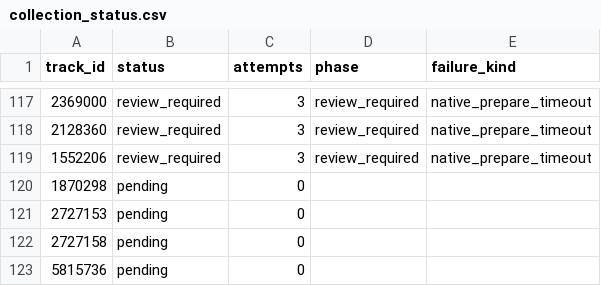
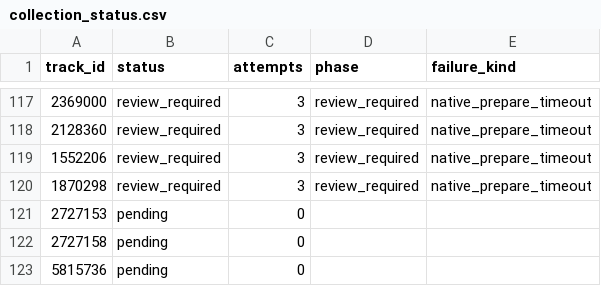
Before and after one commit to daniel5909/ccm_dat_DA, a CSV file: outputs/v3_1335/collection_status.csv, drawn as a sheet; only a part is shown, gaps mark what is left out.

```diff
--- a/outputs/v3_1335/collection_status.csv
+++ b/outputs/v3_1335/collection_status.csv
@@ -119,3 +119,3 @@
 1552206,review_required,3,review_required,native_prepare_timeout
-1870298,pending,0,,
+1870298,review_required,3,review_required,native_prepare_timeout
 2727153,pending,0,,
```
Also changed, not shown: outputs/v3_1335/review_required.csv, 2 other files.
